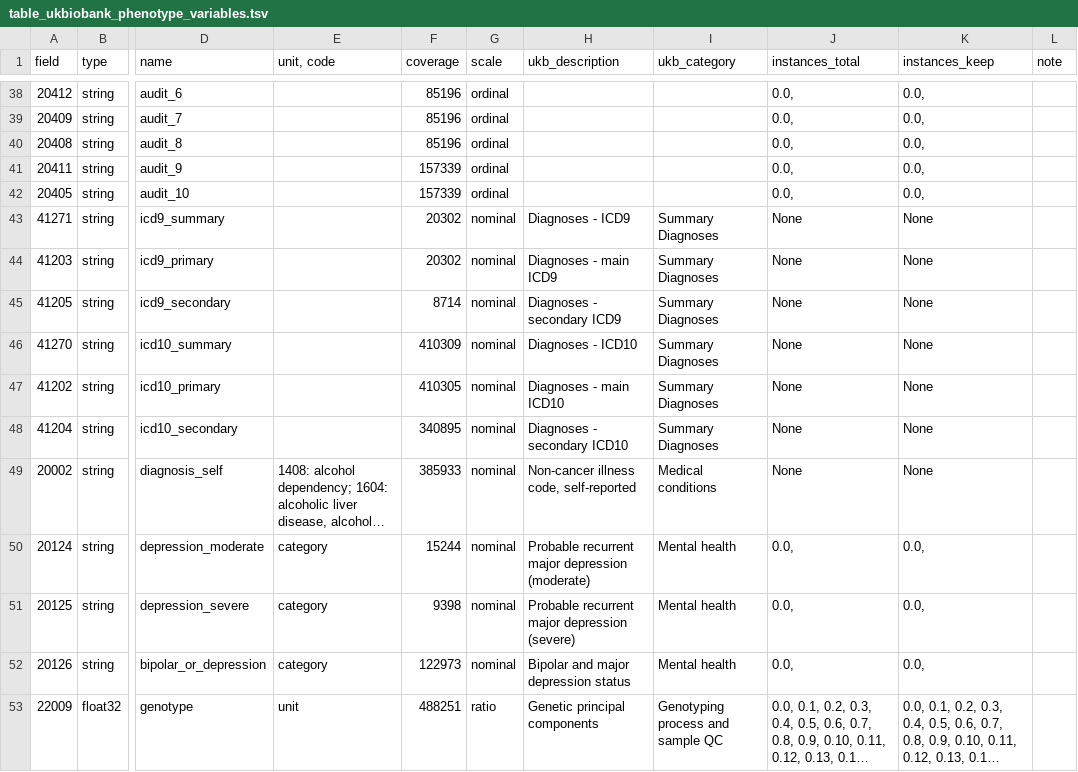
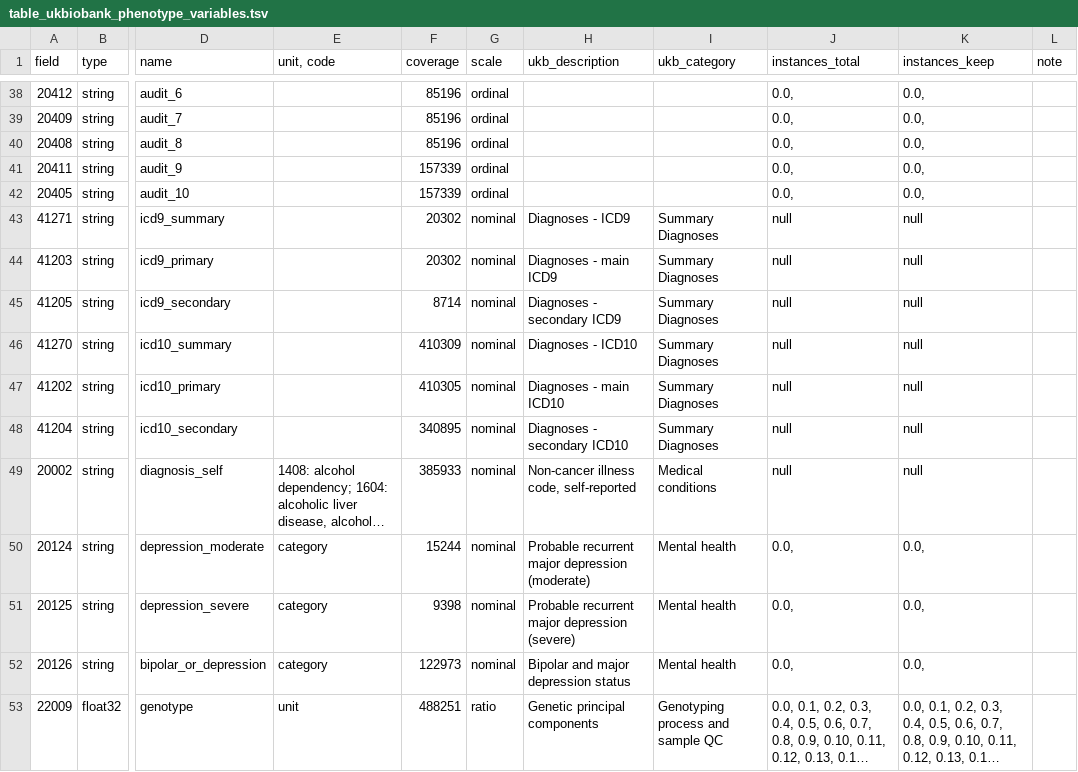
Before and after one commit to tcameronwaller/sexy_alcohol, a TSV file: parameters/table_ukbiobank_phenotype_variables.tsv, drawn as a sheet; only a part is shown, gaps mark what is left out; long unchanged cells end in …; the diff names each change by its address in the sheet, - before the commit and + after, or states it on an @@ line.

Commit message:
write out raw tables for inspection

```diff
--- a/parameters/table_ukbiobank_phenotype_variables.tsv
+++ b/parameters/table_ukbiobank_phenotype_variables.tsv
-J43:J49 (instances_total): None
+J43:J49 (instances_total): null
-K43:K49 (instances_keep): None
+K43:K49 (instances_keep): null
```
Also changed, not shown: 1 other file.
